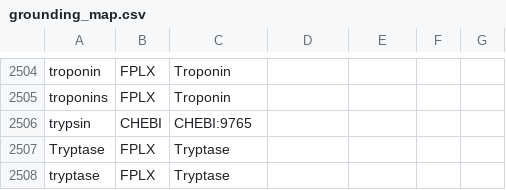
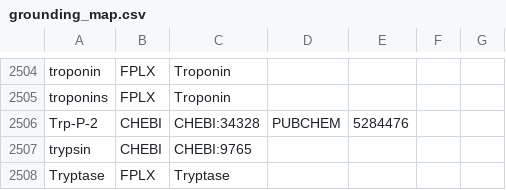
Before and after one commit to johnbachman/famplex, a CSV file: grounding_map.csv, drawn as a sheet; only a part is shown, gaps mark what is left out; the shorter side is filled out with more unchanged rows; the diff names each change by its address in the sheet, - before the commit and + after, or states it on an @@ line.

Commit message:
Add Trp-P-2 to grounding map

```diff
--- a/grounding_map.csv
+++ b/grounding_map.csv
+row 2506: Trp-P-2 | CHEBI | CHEBI:34328 | PUBCHEM | 5284476
```
